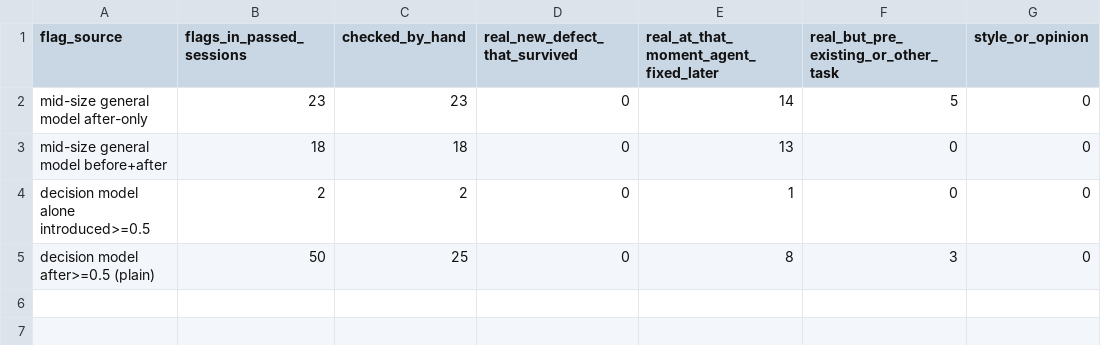
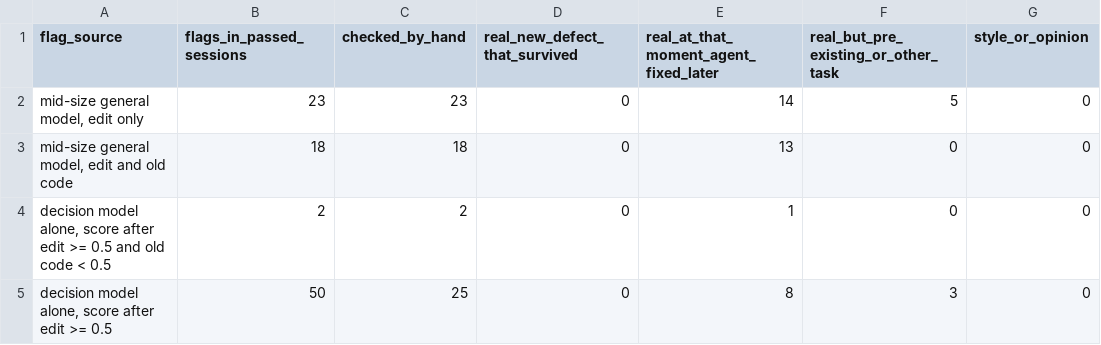
Before and after one commit to vamsiramakrishnan/straitjacket, a CSV file: evals/decision-models-2026-11-15/exp03_replay_flag_hand_check.csv, drawn as a sheet; only a part is shown; the diff names each change by its address in the sheet, - before the commit and + after, or states it on an @@ line.

```diff
--- a/evals/decision-models-2026-11-15/exp03_replay_flag_hand_check.csv
+++ b/evals/decision-models-2026-11-15/exp03_replay_flag_hand_check.csv
-A2 (flag_source): mid-size general model after-only
+A2 (flag_source): mid-size general model, edit only
-A3 (flag_source): mid-size general model before+after
+A3 (flag_source): mid-size general model, edit and old code
-A4 (flag_source): decision model alone introduced>=0.5
+A4 (flag_source): decision model alone, score after edit >= 0.5 and old code < 0.5
-A5 (flag_source): decision model after>=0.5 (plain)
+A5 (flag_source): decision model alone, score after edit >= 0.5
```
Also changed, not shown: evals/decision-models-2026-11-15/exp04_finished_work_hand_check.csv, evals/decision-models-2026-11-15/exp08_file_selection_budget.csv, 7 other files.
